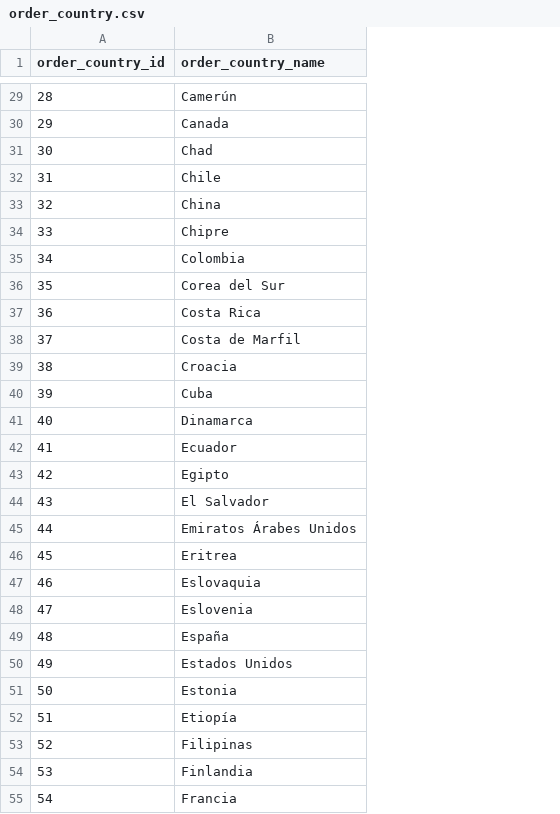
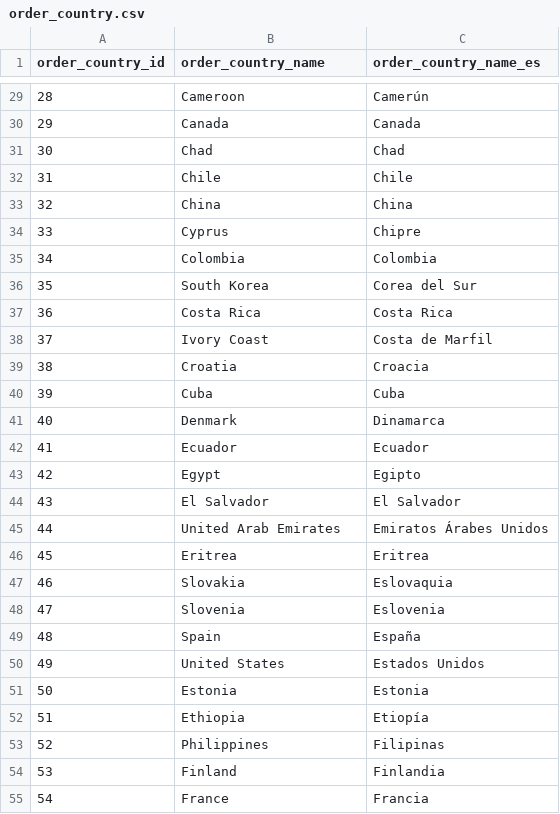
Before and after one commit to MostafaAbdElmohsen1/dataco-analytics, a CSV file: data/order_country.csv, drawn as a sheet; only a part is shown, gaps mark what is left out; the diff covers the shown part only; the diff names each change by its address in the sheet, - before the commit and + after, or states it on an @@ line.

Commit message:
english country names + drill-down panel

```diff
--- a/data/order_country.csv
+++ b/data/order_country.csv
+column C (order_country_name_es), rows 29-55: Camerún | Canada | Chad | Chile | China | Chipre | Colombia | Corea del Sur | Costa Rica | Costa de Marfil | Croacia | Cuba | Dinamarca | Ecuador | Egipto | El Salvador | Emiratos Árabes Unidos | Eritrea | Eslovaquia | Eslovenia | España | Estados Unidos | Estonia | Etiopía | Filipinas | Finlandia | Francia
-B29 (order_country_name): Camerún
+B29 (order_country_name): Cameroon
-B34 (order_country_name): Chipre
+B34 (order_country_name): Cyprus
-B36 (order_country_name): Corea del Sur
+B36 (order_country_name): South Korea
-B38 (order_country_name): Costa de Marfil
+B38 (order_country_name): Ivory Coast
-B39 (order_country_name): Croacia
+B39 (order_country_name): Croatia
-B41 (order_country_name): Dinamarca
+B41 (order_country_name): Denmark
-B43 (order_country_name): Egipto
+B43 (order_country_name): Egypt
-B45 (order_country_name): Emiratos Árabes Unidos
+B45 (order_country_name): United Arab Emirates
-B47 (order_country_name): Eslovaquia
+B47 (order_country_name): Slovakia
-B48 (order_country_name): Eslovenia
+B48 (order_country_name): Slovenia
-B49 (order_country_name): España
+B49 (order_country_name): Spain
-B50 (order_country_name): Estados Unidos
+B50 (order_country_name): United States
-B52 (order_country_name): Etiopía
+B52 (order_country_name): Ethiopia
-B53 (order_country_name): Filipinas
+B53 (order_country_name): Philippines
-B54 (order_country_name): Finlandia
+B54 (order_country_name): Finland
-B55 (order_country_name): Francia
+B55 (order_country_name): France
```
Also changed, not shown: 85 edited cells elsewhere in this file, 5 other files.
